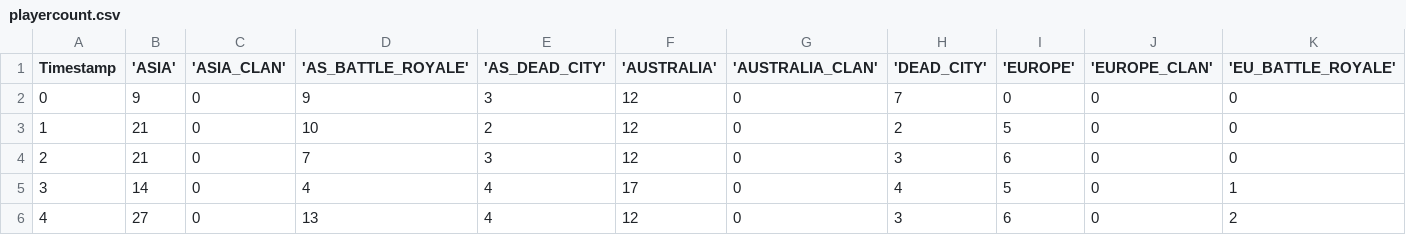
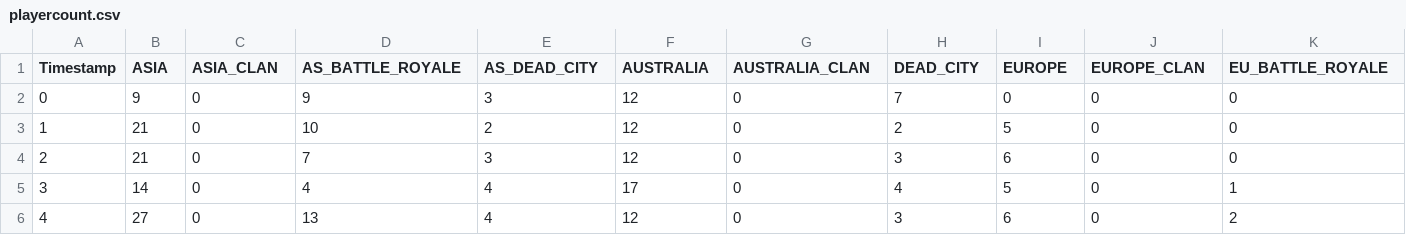
Before and after one commit to EpicEfeathers/wb, a CSV file: data/playercount.csv, drawn as a sheet; only a part is shown; the diff covers the shown part only; the diff names each change by its address in the sheet, - before the commit and + after, or states it on an @@ line.

Commit message:
Update CSV column names

```diff
--- a/data/playercount.csv
+++ b/data/playercount.csv
-B1: 'ASIA'
+B1: ASIA
-C1: 'ASIA_CLAN'
+C1: ASIA_CLAN
-D1: 'AS_BATTLE_ROYALE'
+D1: AS_BATTLE_ROYALE
-E1: 'AS_DEAD_CITY'
+E1: AS_DEAD_CITY
-F1: 'AUSTRALIA'
+F1: AUSTRALIA
-G1: 'AUSTRALIA_CLAN'
+G1: AUSTRALIA_CLAN
-H1: 'DEAD_CITY'
+H1: DEAD_CITY
-I1: 'EUROPE'
+I1: EUROPE
-J1: 'EUROPE_CLAN'
+J1: EUROPE_CLAN
-K1: 'EU_BATTLE_ROYALE'
+K1: EU_BATTLE_ROYALE
```
Also changed, not shown: 13 edited cells elsewhere in this file.
